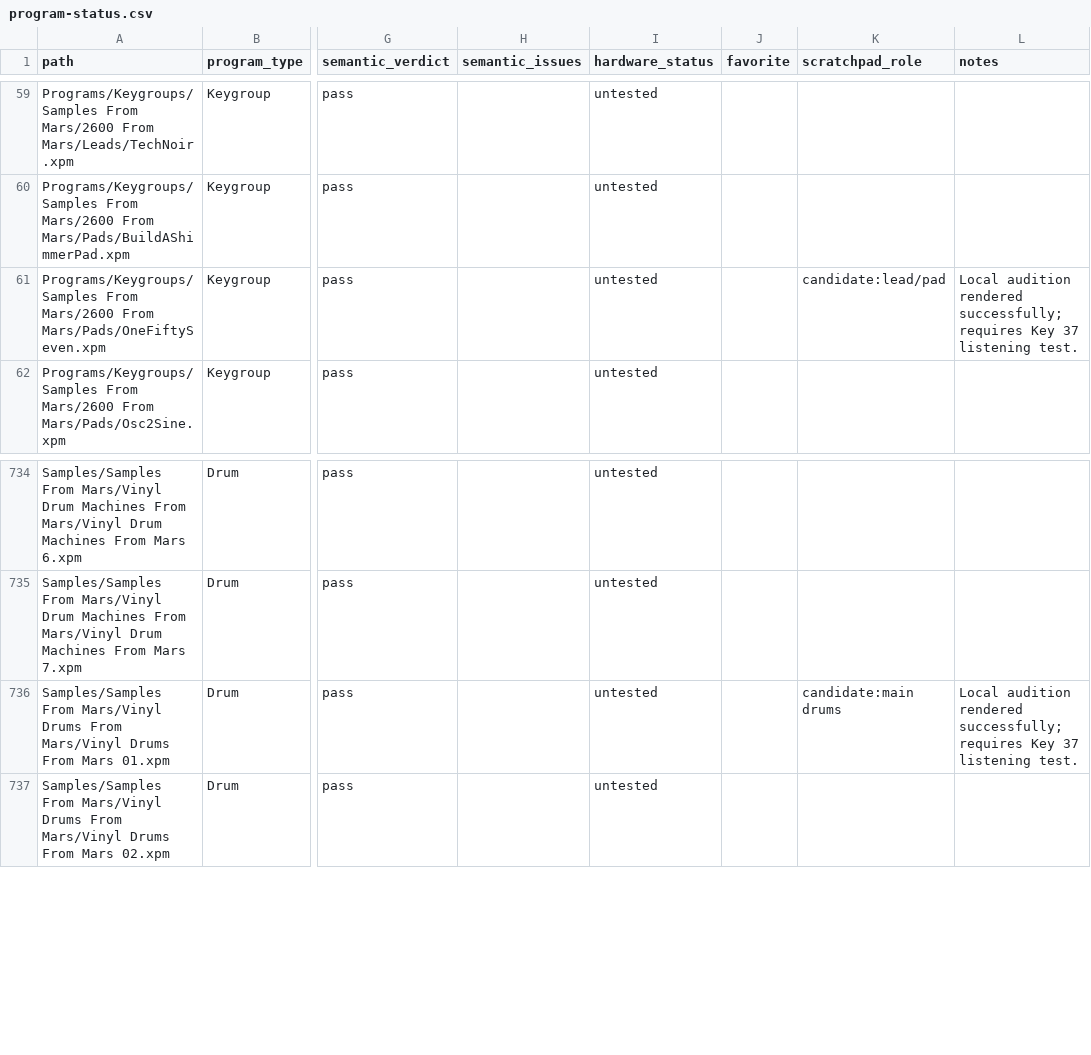
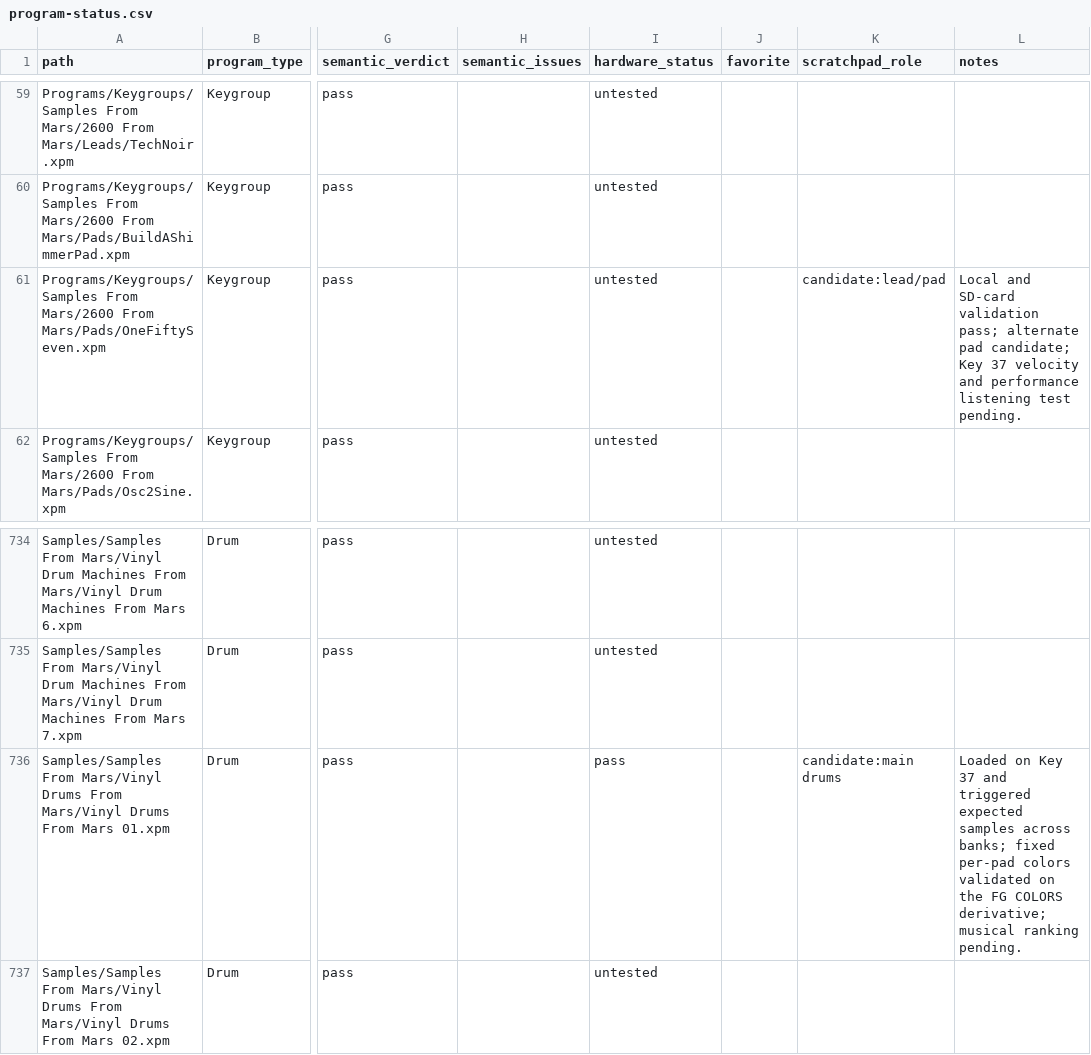
Before and after one commit to smfarrelly/mpc-keygroup-builder, a CSV file: inventory/program-status.csv, drawn as a sheet; only a part is shown, gaps mark what is left out; the diff covers the shown part only; the diff names each change by its address in the sheet, - before the commit and + after, or states it on an @@ line.

Commit message:
Prepare Key 37 Scratchpad hardware capture

```diff
--- a/inventory/program-status.csv
+++ b/inventory/program-status.csv
-L61 (notes): Local audition rendered successfully; requires Key 37 listening test.
+L61 (notes): Local and SD-card validation pass; alternate pad candidate; Key 37 velocity and performance listening test pending.
-I736 (hardware_status): untested
+I736 (hardware_status): pass
-L736 (notes): Local audition rendered successfully; requires Key 37 listening test.
+L736 (notes): Loaded on Key 37 and triggered expected samples across banks; fixed per-pad colors validated on the FG COLORS derivative; musical ranking pending.
```
Also changed, not shown: 15 edited cells elsewhere in this file, 4 other files.
